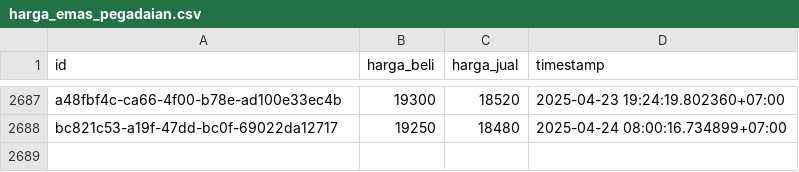
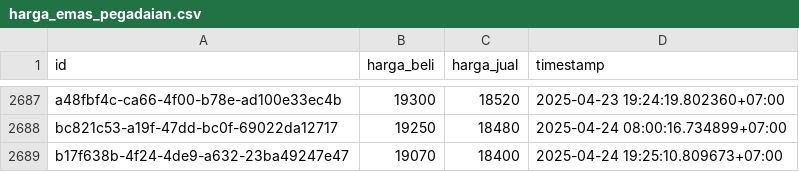
Before and after one commit to ahmadzfaiz/data, a CSV file: datasets/harga_emas_pegadaian.csv, drawn as a sheet; only a part is shown, gaps mark what is left out; the diff names each change by its address in the sheet, - before the commit and + after, or states it on an @@ line.

```diff
--- a/datasets/harga_emas_pegadaian.csv
+++ b/datasets/harga_emas_pegadaian.csv
+row 2689: b17f638b-4f24-4de9-a632-23ba49247e47 | 19070 | 18400 | 2025-04-24 19:25:10.809673+07:00
```
